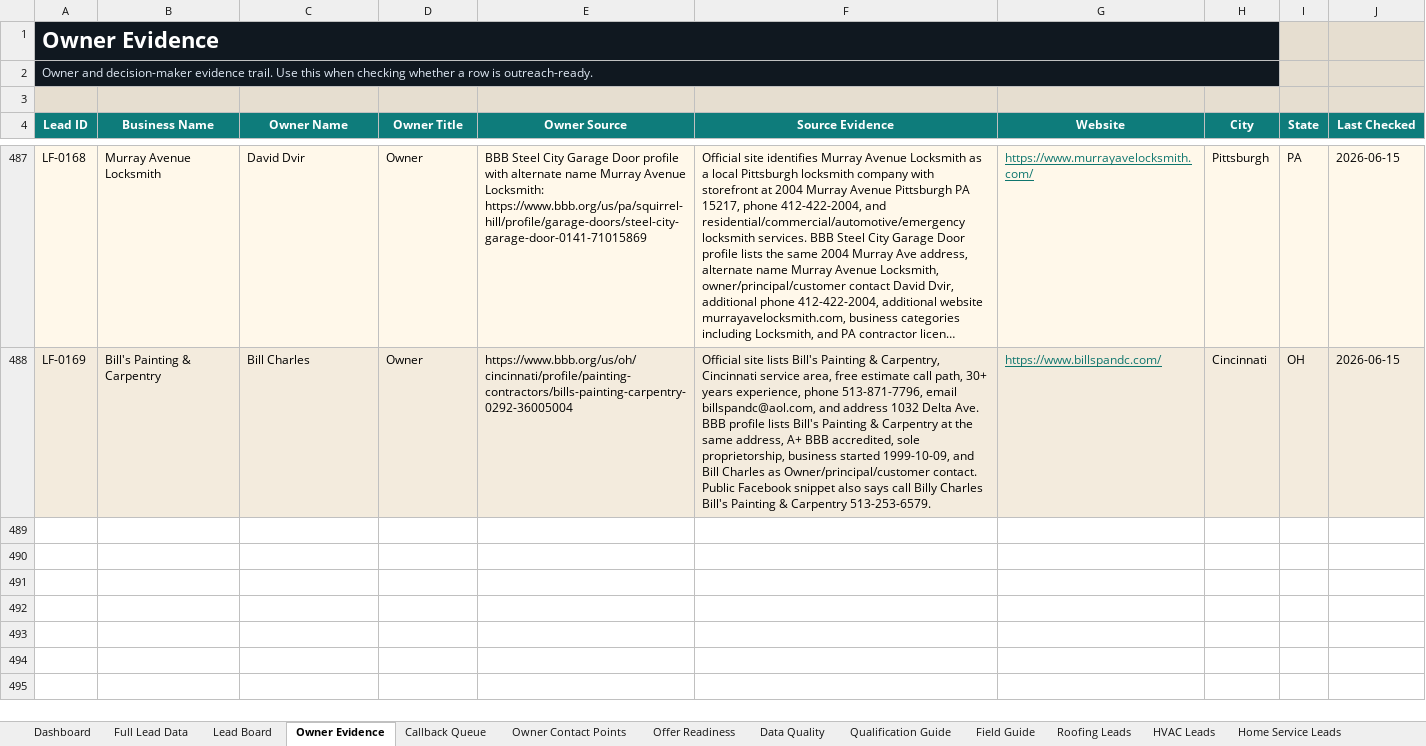
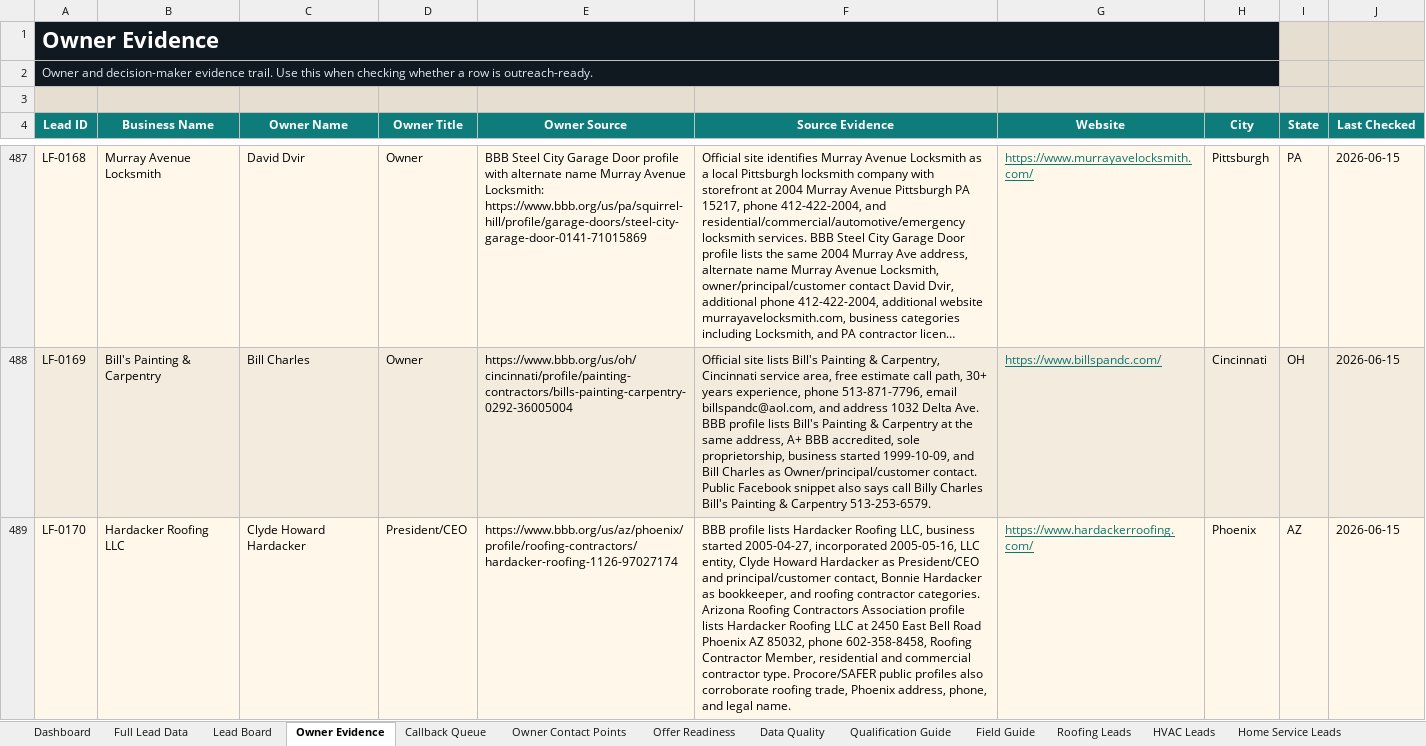
Before and after one commit to x0VIER/leadforge-reboot, an Excel workbook: LeadForge_Reboot/data/views/LeadForge_Master_Viewer.xlsx, sheet Owner Evidence, drawn as a sheet; only a part is shown, gaps mark what is left out; long unchanged cells end in …; values as stored, in another font and other column widths than the file's, no borders; the diff covers the shown part only; the diff names each change by its address in the sheet, - before the commit and + after, or states it on an @@ line.

Commit message:
Merge Phoenix roofing plumbing leads

```diff
--- a/LeadForge_Reboot/data/views/LeadForge_Master_Viewer.xlsx (sheet Owner Evidence)
+++ b/LeadForge_Reboot/data/views/LeadForge_Master_Viewer.xlsx (sheet Owner Evidence)
+row 489: LF-0170 | Hardacker Roofing LLC | Clyde Howard Hardacker | President/CEO | https://www.bbb.org/us/az/phoenix/profile/roofing-contractors/hardacker-roofing-1126-97027174 | BBB profile lists Hardacker Roofing LLC, business started 2005-04-27, incorporated 2005-05-16, LLC entity, Clyde Howard Hardacker as President/CEO and principal/customer contact, Bonnie Hardacker as bookkeeper, and roofing contractor categories. Arizona Roofing Contractors Association profile lists Hardacker Roofing LLC at 2450 East Bell Road Phoenix AZ 85032, phone 602-358-8458, Roofing Contractor Member, residential and commercial contractor type. Procore/SAFER public profiles also corroborate roofing trade, Phoenix address, phone, and legal name. | https://www.hardackerroofing.com/ | Phoenix | AZ | 2026-06-15
```
Also changed, not shown: 2 added rows elsewhere in this sheet, sheet Full Lead Data, sheet Lead Board, sheet Offer Readiness, sheet Owner Contact Points, sheet Plumbing Leads, sheet Data Quality, 2 more sheets, 20 other files.
